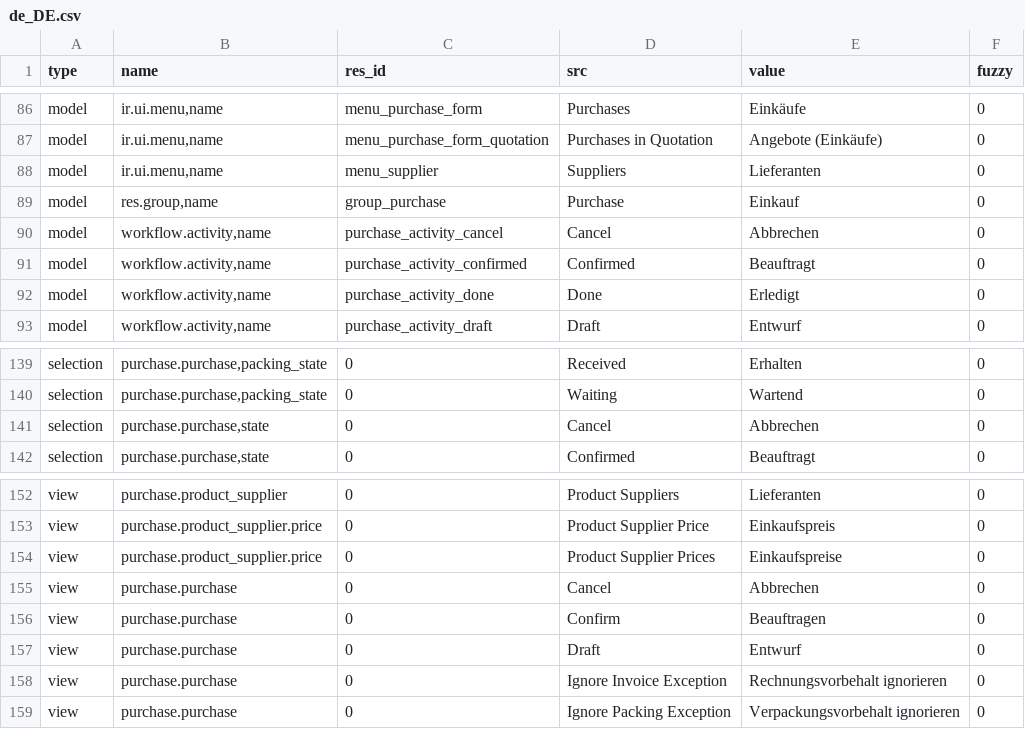
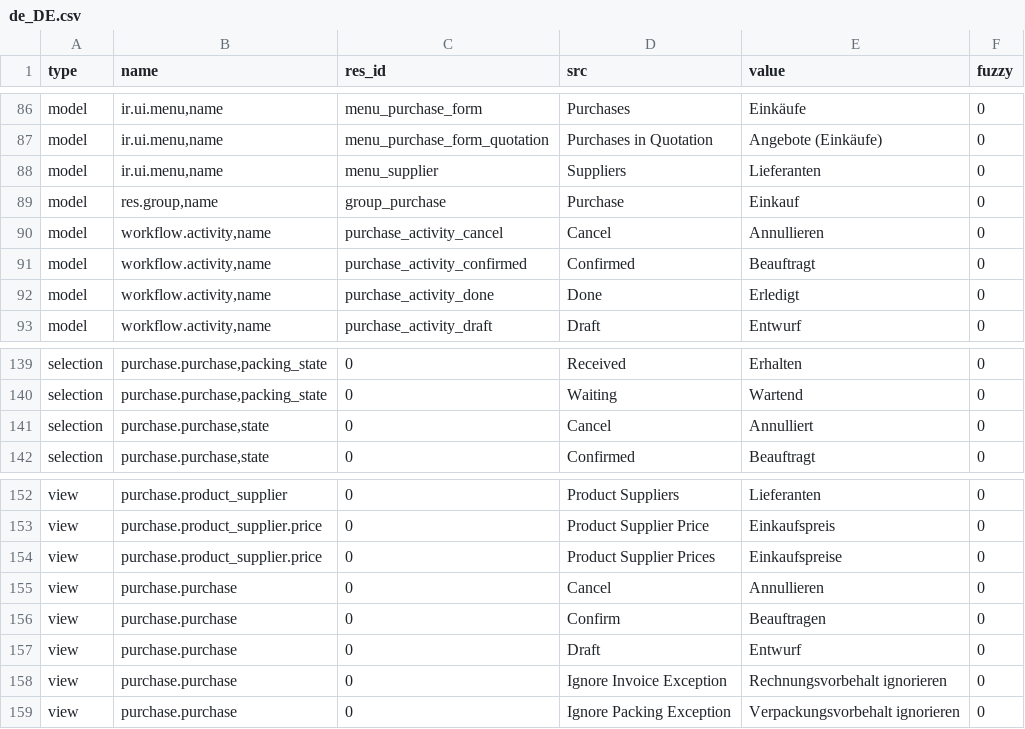
Before and after one commit to tryton/tryton, a CSV file: de_DE.csv, drawn as a sheet; only a part is shown, gaps mark what is left out.

Commit message:
updated translation for de_DE

```diff
--- a/de_DE.csv
+++ b/de_DE.csv
@@ -89,3 +89,3 @@ model,"ir.ui.menu,name",menu_supplier,Suppliers,Lieferanten,0
 model,"res.group,name",group_purchase,Purchase,Einkauf,0
-model,"workflow.activity,name",purchase_activity_cancel,Cancel,Abbrechen,0
+model,"workflow.activity,name",purchase_activity_cancel,Cancel,Annullieren,0
 model,"workflow.activity,name",purchase_activity_confirmed,Confirmed,Beauftragt,0
@@ -140,3 +140,3 @@ selection,"purchase.purchase,packing_state",0,Received,Erhalten,0
 selection,"purchase.purchase,packing_state",0,Waiting,Wartend,0
-selection,"purchase.purchase,state",0,Cancel,Abbrechen,0
+selection,"purchase.purchase,state",0,Cancel,Annulliert,0
 selection,"purchase.purchase,state",0,Confirmed,Beauftragt,0
@@ -154,3 +154,3 @@ view,purchase.product_supplier.price,0,Product Supplier Price,Einkaufspreis,0
 view,purchase.product_supplier.price,0,Product Supplier Prices,Einkaufspreise,0
-view,purchase.purchase,0,Cancel,Abbrechen,0
+view,purchase.purchase,0,Cancel,Annullieren,0
 view,purchase.purchase,0,Confirm,Beauftragen,0
```
